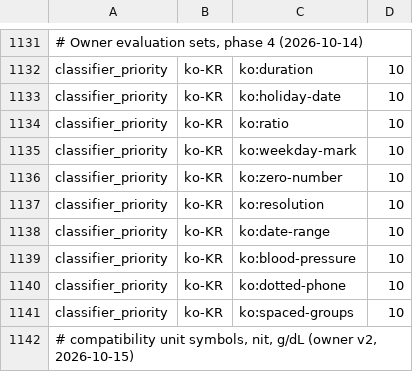
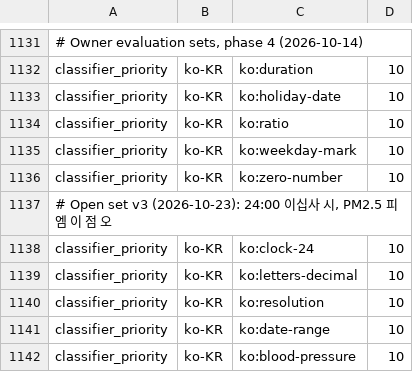
Before and after one commit to hunydev/tts-text-frontend, a TSV file: resources/languages/ko-KR/rules/numeric.tsv, drawn as a sheet; only a part is shown, gaps mark what is left out; the shorter side is filled out with more unchanged rows.

```diff
--- a/resources/languages/ko-KR/rules/numeric.tsv
+++ b/resources/languages/ko-KR/rules/numeric.tsv
@@ -1136,2 +1136,5 @@ classifier_priority	ko-KR	ko:weekday-mark	10
 classifier_priority	ko-KR	ko:zero-number	10
+# Open set v3 (2026-10-23): 24:00 이십사 시, PM2.5 피엠 이 점 오
+classifier_priority	ko-KR	ko:clock-24	10
+classifier_priority	ko-KR	ko:letters-decimal	10
 classifier_priority	ko-KR	ko:resolution	10
```
Also changed, not shown: 11 other files.
